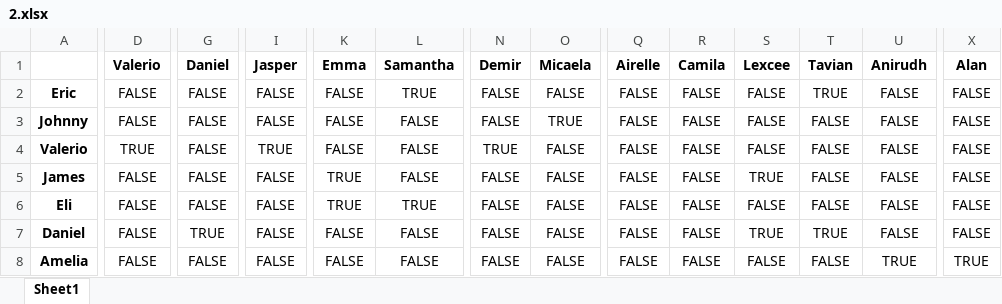
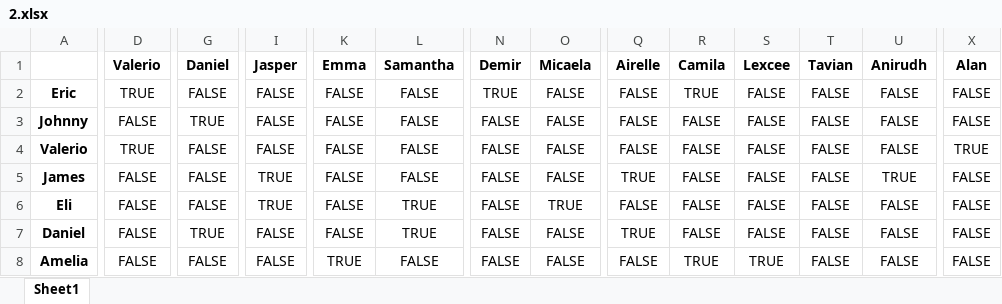
Before and after one commit to Andy92q/capstone, an Excel workbook: excel/2.xlsx, sheet Sheet1, drawn as a sheet; only a part is shown, gaps mark what is left out; values as stored, in another font and other column widths than the file's, no borders; the diff covers the shown part only; the diff names each change by its address in the sheet, - before the commit and + after, or states it on an @@ line.

```diff
--- a/excel/2.xlsx (sheet Sheet1)
+++ b/excel/2.xlsx (sheet Sheet1)
-D2 (Valerio): FALSE
+D2 (Valerio): TRUE
-L2 (Samantha): TRUE
+L2 (Samantha): FALSE
-N2 (Demir): FALSE
+N2 (Demir): TRUE
-R2 (Camila): FALSE
+R2 (Camila): TRUE
-T2 (Tavian): TRUE
+T2 (Tavian): FALSE
-G3 (Daniel): FALSE
+G3 (Daniel): TRUE
-O3 (Micaela): TRUE
+O3 (Micaela): FALSE
-I4 (Jasper): TRUE
+I4 (Jasper): FALSE
-N4 (Demir): TRUE
+N4 (Demir): FALSE
-X4 (Alan): FALSE
+X4 (Alan): TRUE
-I5:I6 (Jasper): FALSE
+I5:I6 (Jasper): TRUE
-K5:K6 (Emma): TRUE
+K5:K6 (Emma): FALSE
-Q5 (Airelle): FALSE
+Q5 (Airelle): TRUE
-S5 (Lexcee): TRUE
+S5 (Lexcee): FALSE
-U5 (Anirudh): FALSE
+U5 (Anirudh): TRUE
-O6 (Micaela): FALSE
+O6 (Micaela): TRUE
-L7 (Samantha): FALSE
+L7 (Samantha): TRUE
-Q7 (Airelle): FALSE
+Q7 (Airelle): TRUE
-S7 (Lexcee): TRUE
+S7 (Lexcee): FALSE
-T7 (Tavian): TRUE
+T7 (Tavian): FALSE
-K8 (Emma): FALSE
+K8 (Emma): TRUE
-R8 (Camila): FALSE
+R8 (Camila): TRUE
-S8 (Lexcee): FALSE
+S8 (Lexcee): TRUE
-U8 (Anirudh): TRUE
+U8 (Anirudh): FALSE
-X8 (Alan): TRUE
+X8 (Alan): FALSE
```
Also changed, not shown: 89 edited cells elsewhere in this sheet, excel/1.xlsx, excel/3.xlsx, 8 other files.
